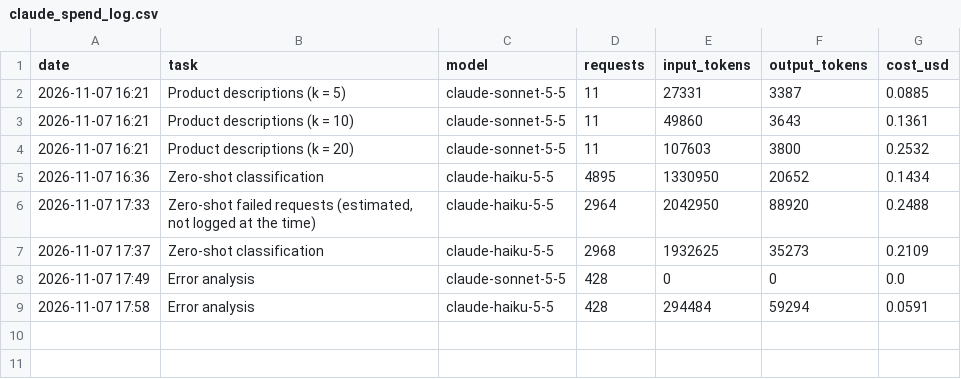
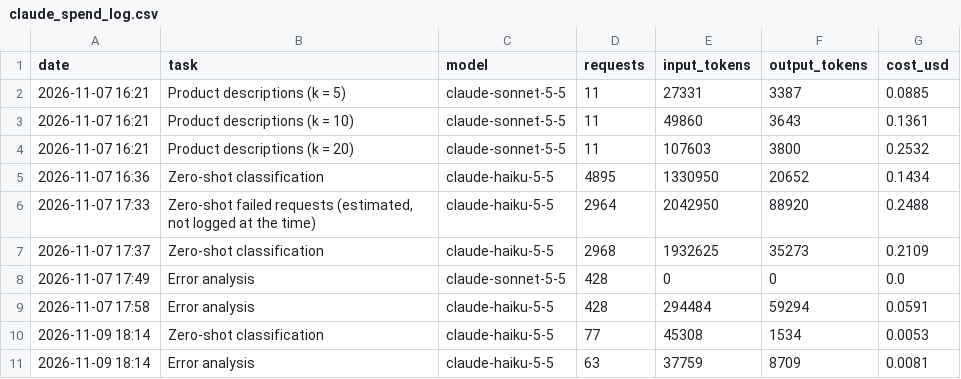
Before and after one commit to rebeccaquaye/consumer-financial-complaints, a CSV file: Data/claude_spend_log.csv, drawn as a sheet.

```diff
--- a/Data/claude_spend_log.csv
+++ b/Data/claude_spend_log.csv
@@ -9 +9,3 @@ date,task,model,requests,input_tokens,output_tokens,cost_usd
 2026-11-07 17:58,Error analysis,claude-haiku-5-5,428,294484,59294,0.0591
+2026-11-09 18:14,Zero-shot classification,claude-haiku-5-5,77,45308,1534,0.0053
+2026-11-09 18:14,Error analysis,claude-haiku-5-5,63,37759,8709,0.0081
```
Also changed, not shown: Data/claude_zero_shot_haiku.csv, 9 other files.
